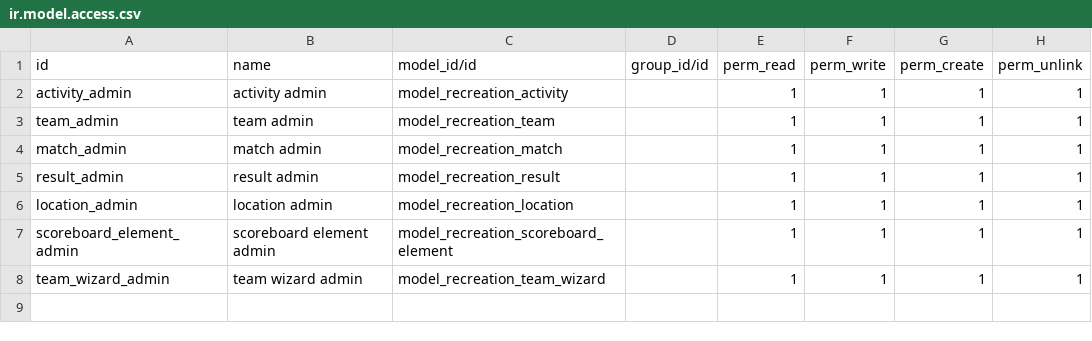
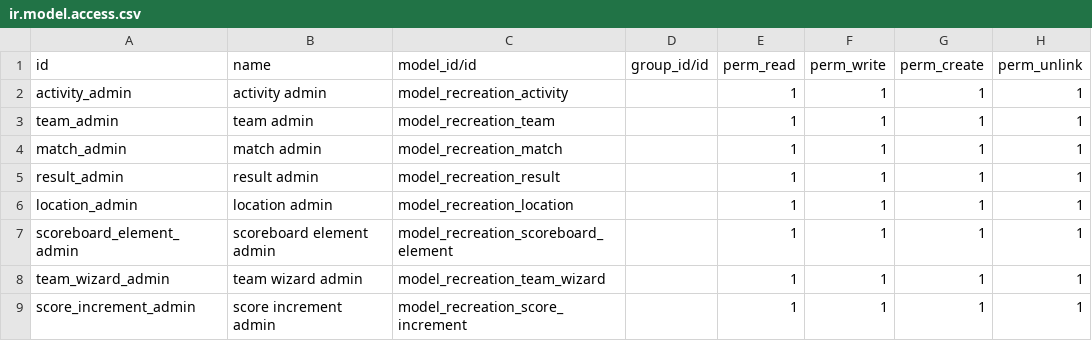
Before and after one commit to orzh-odoo/odoo-recreation-app, a CSV file: recreation/security/ir.model.access.csv, drawn as a sheet; the diff names each change by its address in the sheet, - before the commit and + after, or states it on an @@ line.

Commit message:
[ADD] preconfigured increments

```diff
--- a/recreation/security/ir.model.access.csv
+++ b/recreation/security/ir.model.access.csv
+row 9: score_increment_admin | score increment admin | model_recreation_score_increment |  | 1 | 1 | 1 | 1
```
Also changed, not shown: 10 other files.
